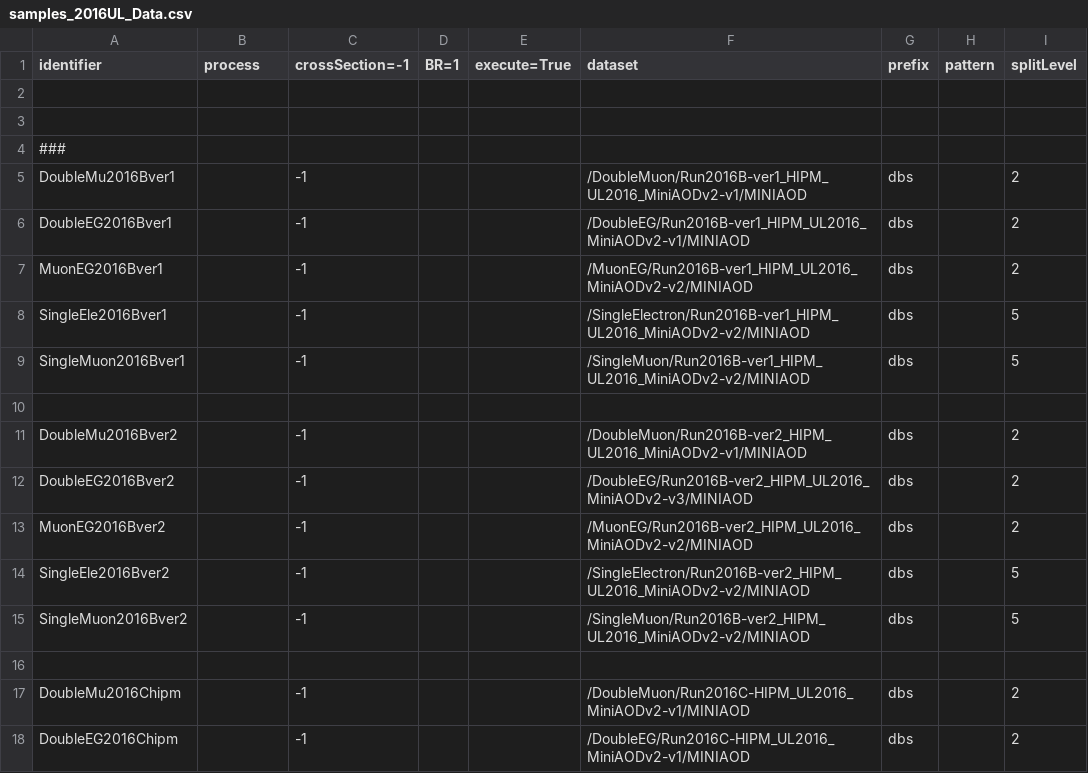
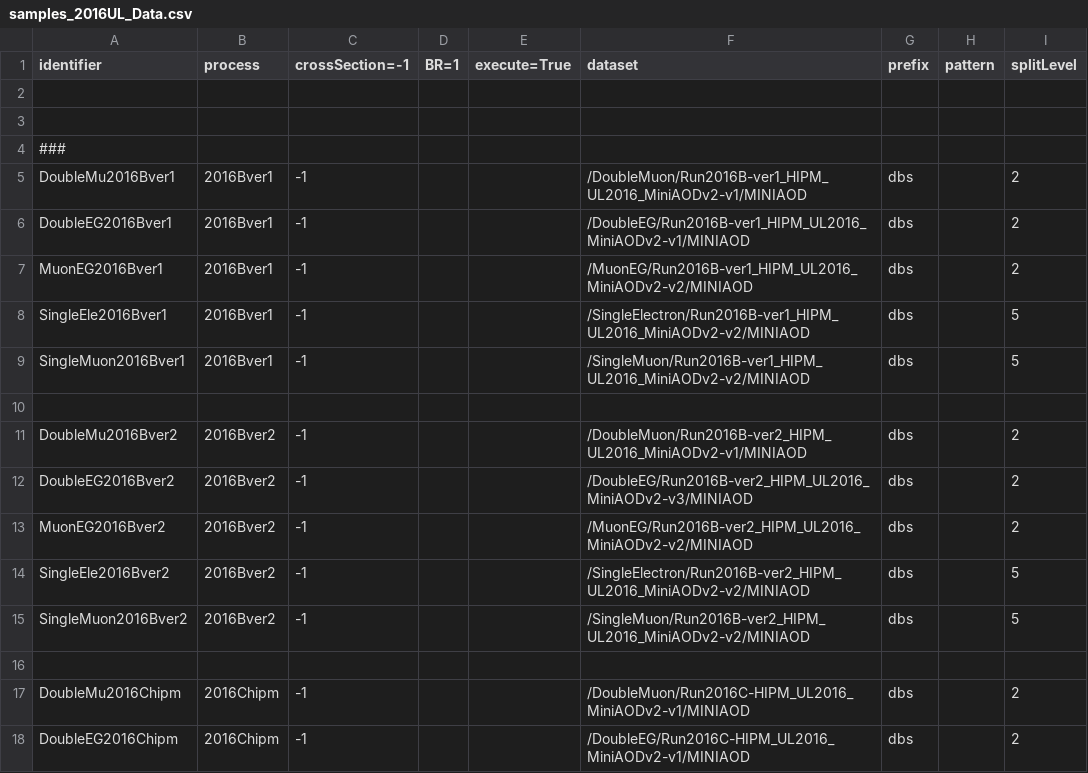
Before and after one commit to bellan/VVXAnalysis, a CSV file: Producers/python/samples_2016UL_Data.csv, drawn as a sheet; only a part is shown; the diff covers the shown part only; the diff names each change by its address in the sheet, - before the commit and + after, or states it on an @@ line.

Commit message:
Added process name

```diff
--- a/Producers/python/samples_2016UL_Data.csv
+++ b/Producers/python/samples_2016UL_Data.csv
-B5:B9 (process): (empty)
+B5:B9 (process): 2016Bver1
-B11:B15 (process): (empty)
+B11:B15 (process): 2016Bver2
-B17:B18 (process): (empty)
+B17:B18 (process): 2016Chipm
```
Also changed, not shown: 33 edited cells elsewhere in this file.
